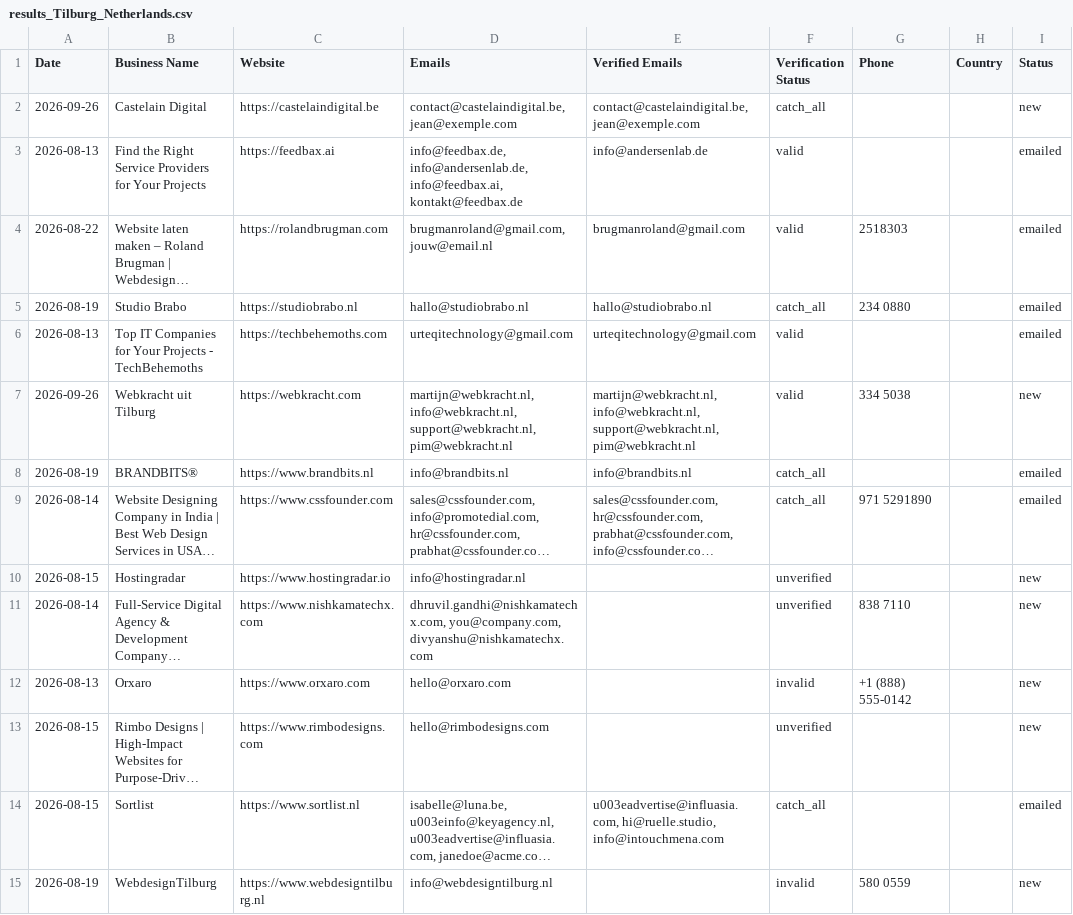
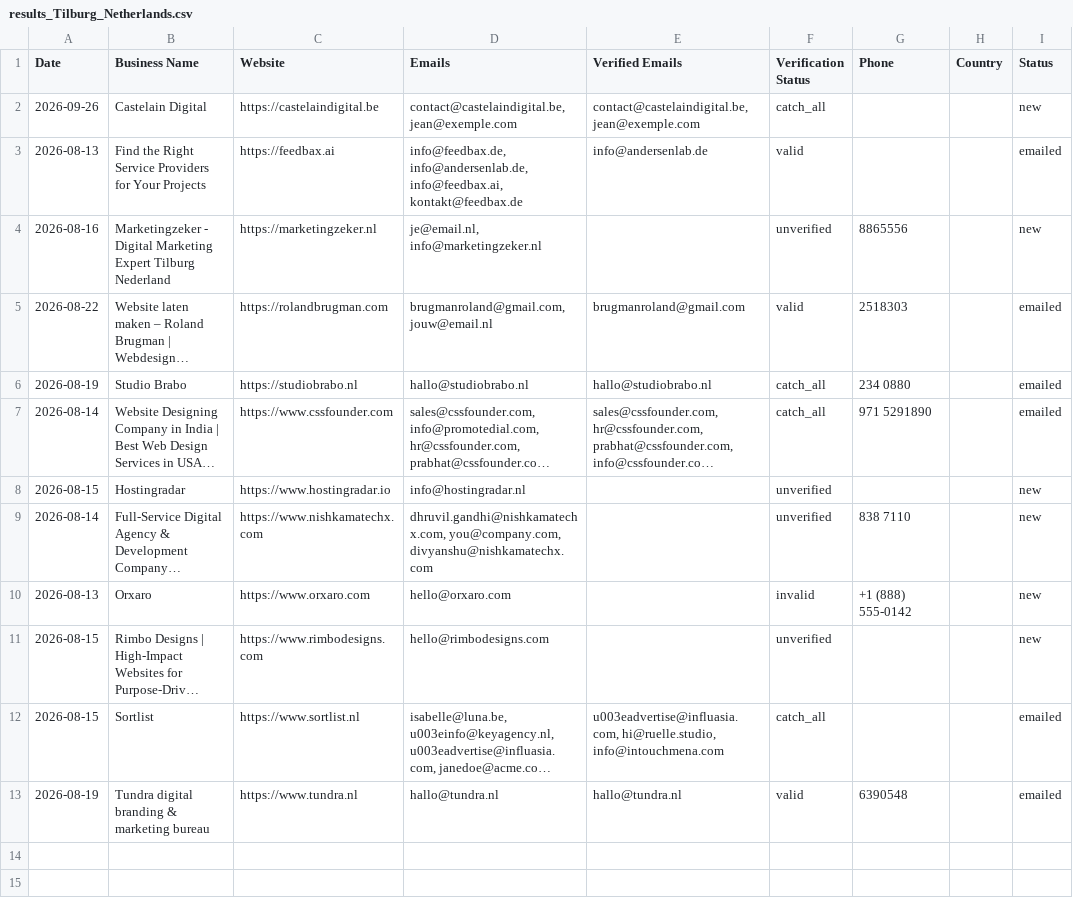
Before and after one commit to zestmastral-glitch/AI-B2B-Lead-Finder, a CSV file: data/results_Tilburg_Netherlands.csv, drawn as a sheet; long unchanged cells end in …; removed rows and columns are numbered as before the commit, all else as after; the diff names each change by its address in the sheet, - before the commit and + after, or states it on an @@ line.

```diff
--- a/data/results_Tilburg_Netherlands.csv
+++ b/data/results_Tilburg_Netherlands.csv
+row 4: 2026-08-16 | Marketingzeker - Digital Marketing Expert Tilburg Nederland | https://marketingzeker.nl | je@email.nl, info@marketingzeker.nl |  | unverified | 8865556 |  | new
-row 6: 2026-08-13 | Top IT Companies for Your Projects - TechBehemoths | https://techbehemoths.com | urteqitechnology@gmail.com | urteqitechnology@gmail.com | valid |  |  | emailed
-row 7: 2026-09-26 | Webkracht uit Tilburg | https://webkracht.com | martijn@webkracht.nl, info@webkracht.nl, support@webkracht.nl, pim@webkracht.nl | martijn@webkracht.nl, info@webkracht.nl, support@webkracht.nl, pim@webkracht.nl | valid | 334 5038 |  | new
-row 8: 2026-08-19 | BRANDBITS® | https://www.brandbits.nl | info@brandbits.nl | info@brandbits.nl | catch_all |  |  | emailed
-row 15: 2026-08-19 | WebdesignTilburg | https://www.webdesigntilburg.nl | info@webdesigntilburg.nl |  | invalid | 580 0559 |  | new
+row 13: 2026-08-19 | Tundra digital branding & marketing bureau | https://www.tundra.nl | hallo@tundra.nl | hallo@tundra.nl | valid | 6390548 |  | emailed
```
Also changed, not shown: 2 other files.
